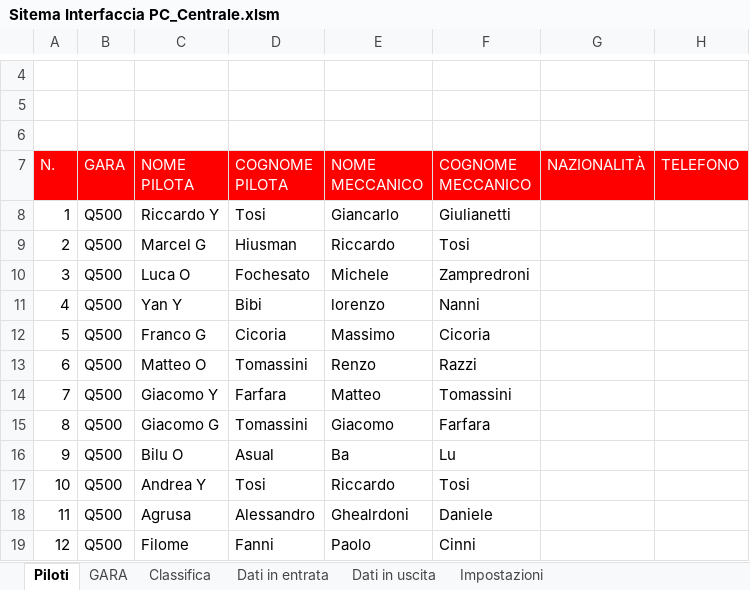
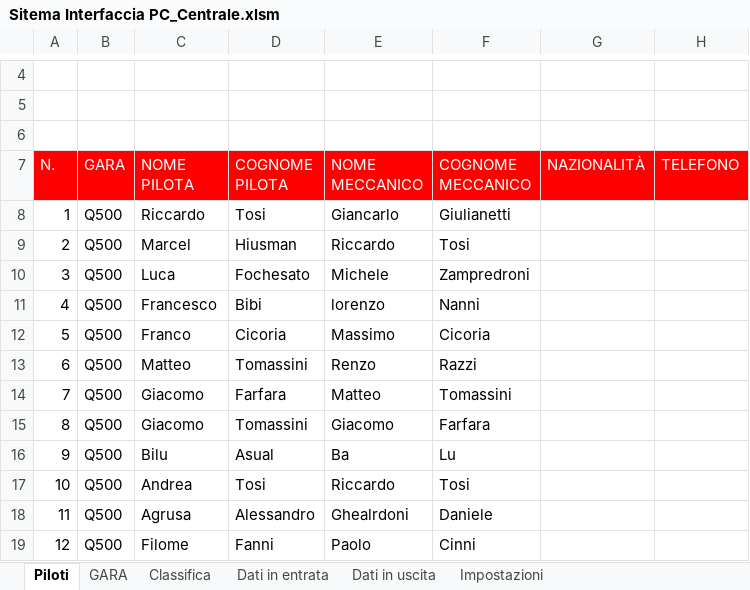
Before and after one commit to giachy96/Sistema_Pylon, an Excel workbook: Interfaccia Gara PC/Sistema Interfaccia ULTIMO/Sitema Interfaccia PC_Centrale.xlsm, sheet Piloti, drawn as a sheet; only a part is shown, gaps mark what is left out; values as stored, in another font and other column widths than the file's, no borders; charts and pictures not drawn; the diff names each change by its address in the sheet, - before the commit and + after, or states it on an @@ line.

```diff
--- a/Interfaccia Gara PC/Sistema Interfaccia ULTIMO/Sitema Interfaccia PC_Centrale.xlsm (sheet Piloti)
+++ b/Interfaccia Gara PC/Sistema Interfaccia ULTIMO/Sitema Interfaccia PC_Centrale.xlsm (sheet Piloti)
-C8 (NOME PILOTA): Riccardo Y
+C8 (NOME PILOTA): Riccardo
-C9 (NOME PILOTA): Marcel G
+C9 (NOME PILOTA): Marcel
-C10 (NOME PILOTA): Luca O
+C10 (NOME PILOTA): Luca
-C11 (NOME PILOTA): Yan Y
+C11 (NOME PILOTA): Francesco
-C12 (NOME PILOTA): Franco G
+C12 (NOME PILOTA): Franco
-C13 (NOME PILOTA): Matteo O
+C13 (NOME PILOTA): Matteo
-C14 (NOME PILOTA): Giacomo Y
+C14 (NOME PILOTA): Giacomo
-C15 (NOME PILOTA): Giacomo G
+C15 (NOME PILOTA): Giacomo
-C16 (NOME PILOTA): Bilu O
+C16 (NOME PILOTA): Bilu
-C17 (NOME PILOTA): Andrea Y
+C17 (NOME PILOTA): Andrea
```
Also changed, not shown: charts or pictures, Interfaccia Gara PC/Sistema Interfaccia ULTIMO/Ordine_Volo.xlsx.
